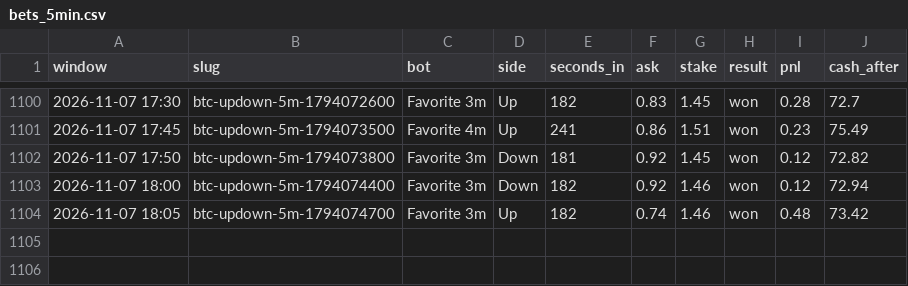
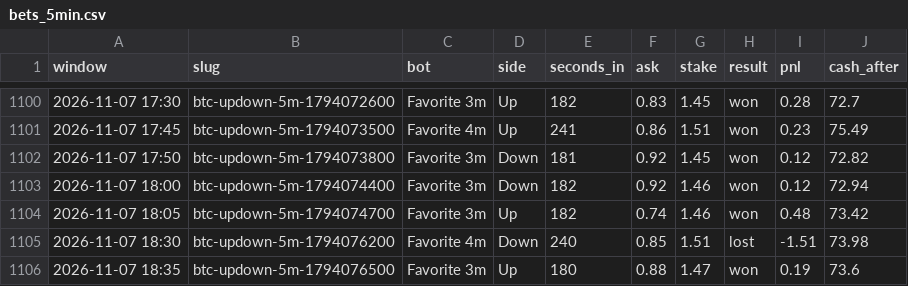
Before and after one commit to skeatonbeat-bot/bot-lab, a CSV file: live/bets_5min.csv, drawn as a sheet; only a part is shown, gaps mark what is left out.

```diff
--- a/live/bets_5min.csv
+++ b/live/bets_5min.csv
@@ -1104 +1104,3 @@ window,slug,bot,side,seconds_in,ask,stake,result,pnl,cash_after
 2026-11-07 18:05,btc-updown-5m-1794074700,Favorite 3m,Up,182,0.74,1.46,won,0.48,73.42
+2026-11-07 18:30,btc-updown-5m-1794076200,Favorite 4m,Down,240,0.85,1.51,lost,-1.51,73.98
+2026-11-07 18:35,btc-updown-5m-1794076500,Favorite 3m,Up,180,0.88,1.47,won,0.19,73.6
```
Also changed, not shown: live/bets_5min_DOGE.csv, live/bets_5min_ETH.csv, 12 other files.
